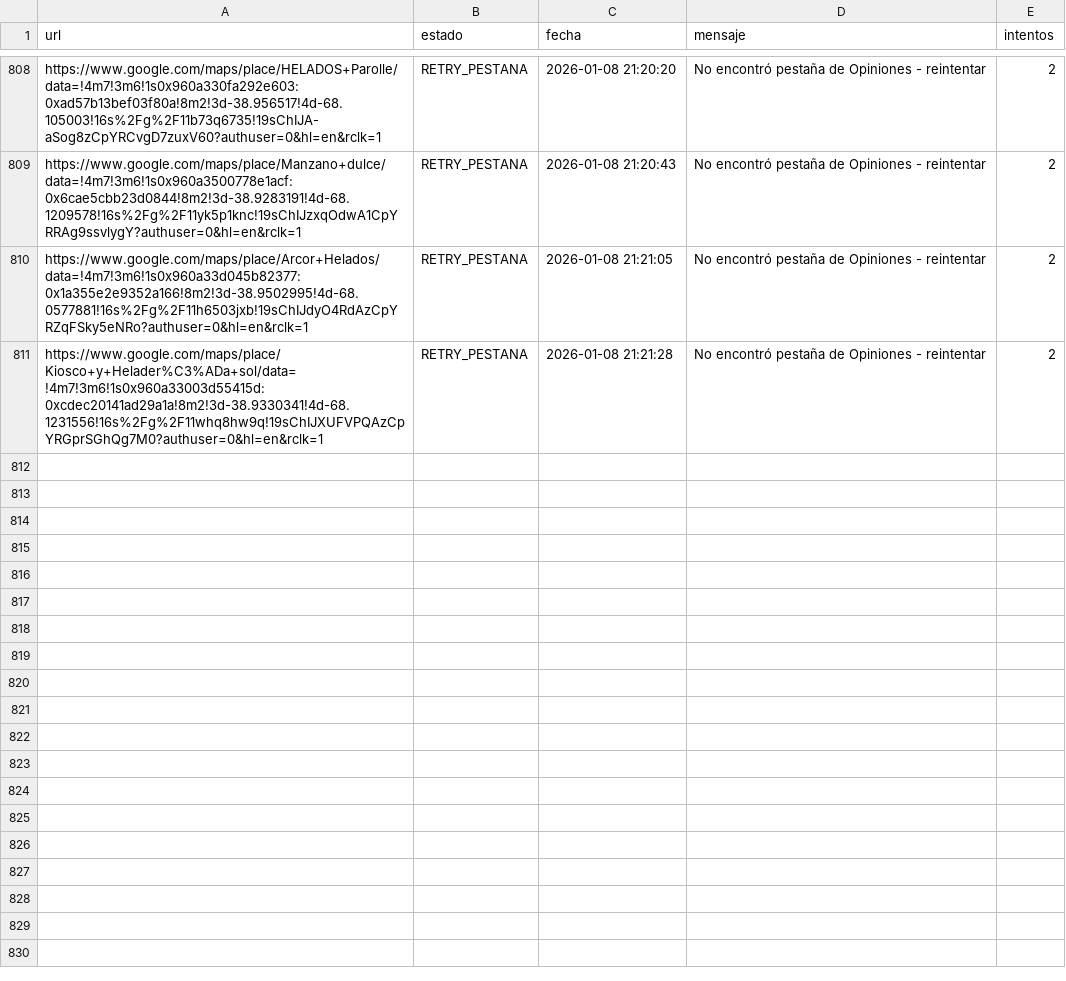
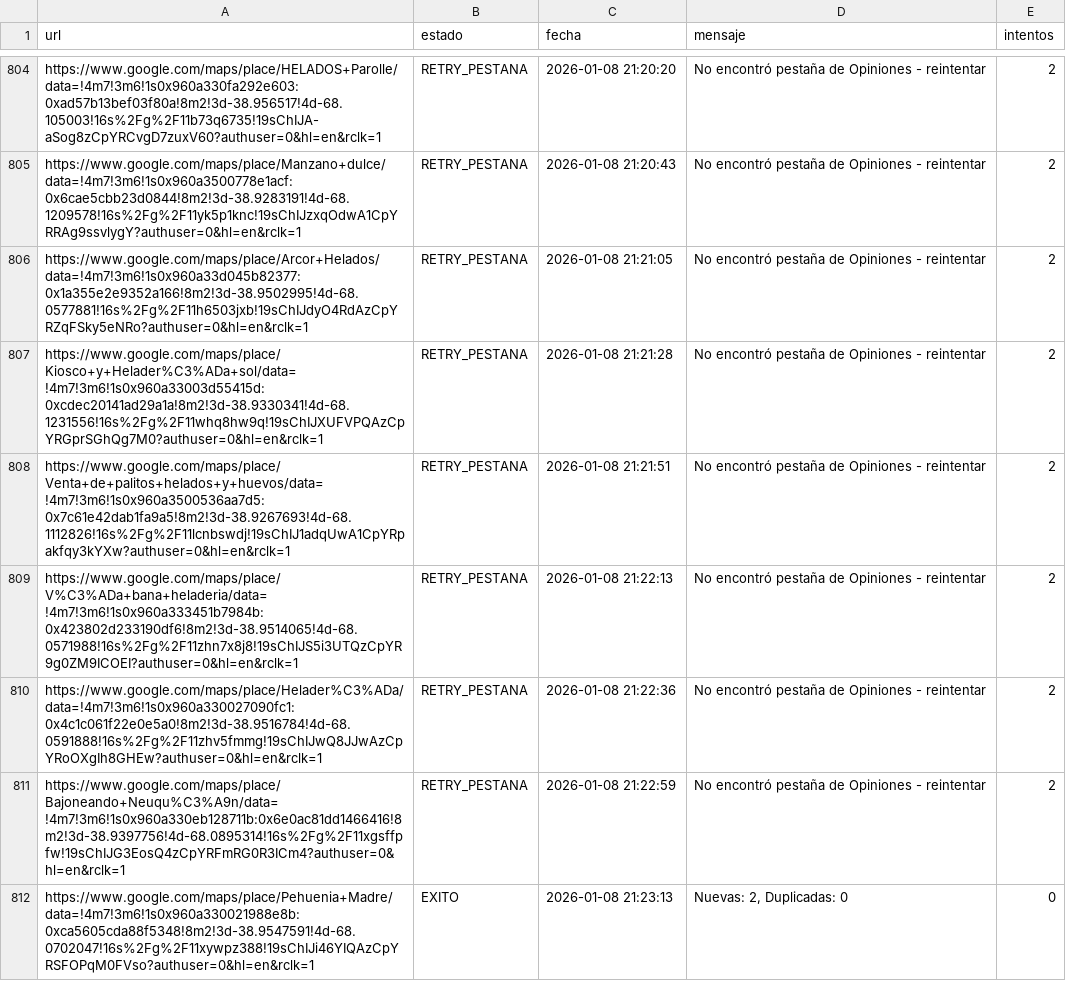
Before and after one commit to AdrianDVnqn/que-morfamos, a CSV file: data/estado_reviews.csv, drawn as a sheet; only a part is shown, gaps mark what is left out; the diff covers the shown part only.

```diff
--- a/data/estado_reviews.csv
+++ b/data/estado_reviews.csv
@@ -811 +807,6 @@ https://www.google.com/maps/place/Arcor+Helados/data=!4m7!3m6!1s0x960a33d045b823
 https://www.google.com/maps/place/Kiosco+y+Helader%C3%ADa+sol/data=!4m7!3m6!1s0x960a33003d55415d:0xcdec20141ad29a1a!8m2!3d-38.9330341!4d-68.1231556!16s%2Fg%2F11whq8hw9q!19sChIJXUFVPQAzCpYRGprSGhQg7M0?authuser=0&hl=en&rclk=1,RETRY_PESTANA,2026-01-08 21:21:28,No encontró pestaña de Opiniones - reintentar,2
+https://www.google.com/maps/place/Venta+de+palitos+helados+y+huevos/data=!4m7!3m6!1s0x960a3500536aa7d5:0x7c61e42dab1fa9a5!8m2!3d-38.9267693!4d-68.1112826!16s%2Fg%2F11lcnbswdj!19sChIJ1adqUwA1CpYRpakfqy3kYXw?authuser=0&hl=en&rclk=1,RETRY_PESTANA,2026-01-08 21:21:51,No encontró pestaña de Opiniones - reintentar,2
+https://www.google.com/maps/place/V%C3%ADa+bana+heladeria/data=!4m7!3m6!1s0x960a333451b7984b:0x423802d233190df6!8m2!3d-38.9514065!4d-68.0571988!16s%2Fg%2F11zhn7x8j8!19sChIJS5i3UTQzCpYR9g0ZM9ICOEI?authuser=0&hl=en&rclk=1,RETRY_PESTANA,2026-01-08 21:22:13,No encontró pestaña de Opiniones - reintentar,2
+https://www.google.com/maps/place/Helader%C3%ADa/data=!4m7!3m6!1s0x960a330027090fc1:0x4c1c061f22e0e5a0!8m2!3d-38.9516784!4d-68.0591888!16s%2Fg%2F11zhv5fmmg!19sChIJwQ8JJwAzCpYRoOXgIh8GHEw?authuser=0&hl=en&rclk=1,RETRY_PESTANA,2026-01-08 21:22:36,No encontró pestaña de Opiniones - reintentar,2
+https://www.google.com/maps/place/Bajoneando+Neuqu%C3%A9n/data=!4m7!3m6!1s0x960a330eb128711b:0x6e0ac81dd1466416!8m2!3d-38.9397756!4d-68.0895314!16s%2Fg%2F11xgsffpfw!19sChIJG3EosQ4zCpYRFmRG0R3ICm4?authuser=0&hl=en&rclk=1,RETRY_PESTANA,2026-01-08 21:22:59,No encontró pestaña de Opiniones - reintentar,2
+https://www.google.com/maps/place/Pehuenia+Madre/data=!4m7!3m6!1s0x960a330021988e8b:0xca5605cda88f5348!8m2!3d-38.9547591!4d-68.0702047!16s%2Fg%2F11xywpz388!19sChIJi46YIQAzCpYRSFOPqM0FVso?authuser=0&hl=en&rclk=1,EXITO,2026-01-08 21:23:13,"Nuevas: 2, Duplicadas: 0",0
```
Also changed, not shown: 5 added rows and 4 removed rows elsewhere in this file.
